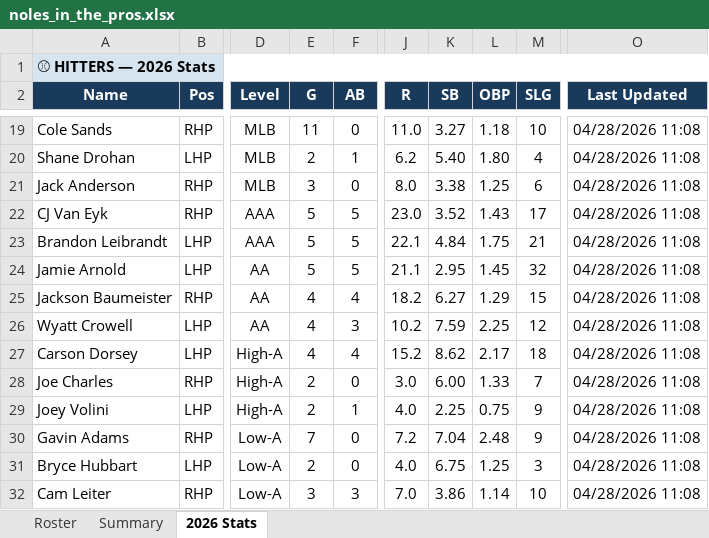
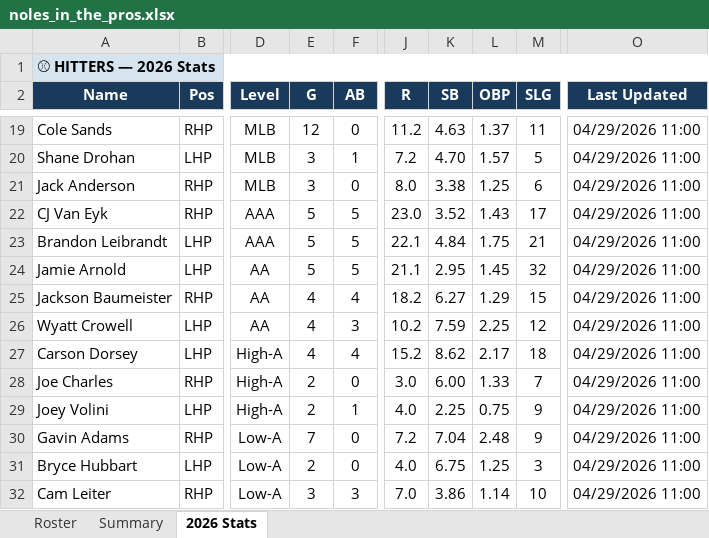
Before and after one commit to JohnVNoles/noles-in-the-show, an Excel workbook: noles_in_the_pros.xlsx, sheet 2026 Stats, drawn as a sheet; only a part is shown, gaps mark what is left out; values as stored, in another font and other column widths than the file's, no borders; the diff covers the shown part only; the diff names each change by its address in the sheet, - before the commit and + after, or states it on an @@ line.

```diff
--- a/noles_in_the_pros.xlsx (sheet 2026 Stats)
+++ b/noles_in_the_pros.xlsx (sheet 2026 Stats)
-E19 (G): 11
+E19 (G): 12
-J19 (R): 11.0
+J19 (R): 11.2
-K19 (SB): 3.27
+K19 (SB): 4.63
-L19 (OBP): 1.18
+L19 (OBP): 1.37
-M19 (SLG): 10
+M19 (SLG): 11
-O19:O32 (Last Updated): 04/28/2026 11:08
+O19:O32 (Last Updated): 04/29/2026 11:00
-E20 (G): 2
+E20 (G): 3
-J20 (R): 6.2
+J20 (R): 7.2
-K20 (SB): 5.40
+K20 (SB): 4.70
-L20 (OBP): 1.80
+L20 (OBP): 1.57
-M20 (SLG): 4
+M20 (SLG): 5
```
Also changed, not shown: 70 edited cells elsewhere in this sheet, 3 other files.
